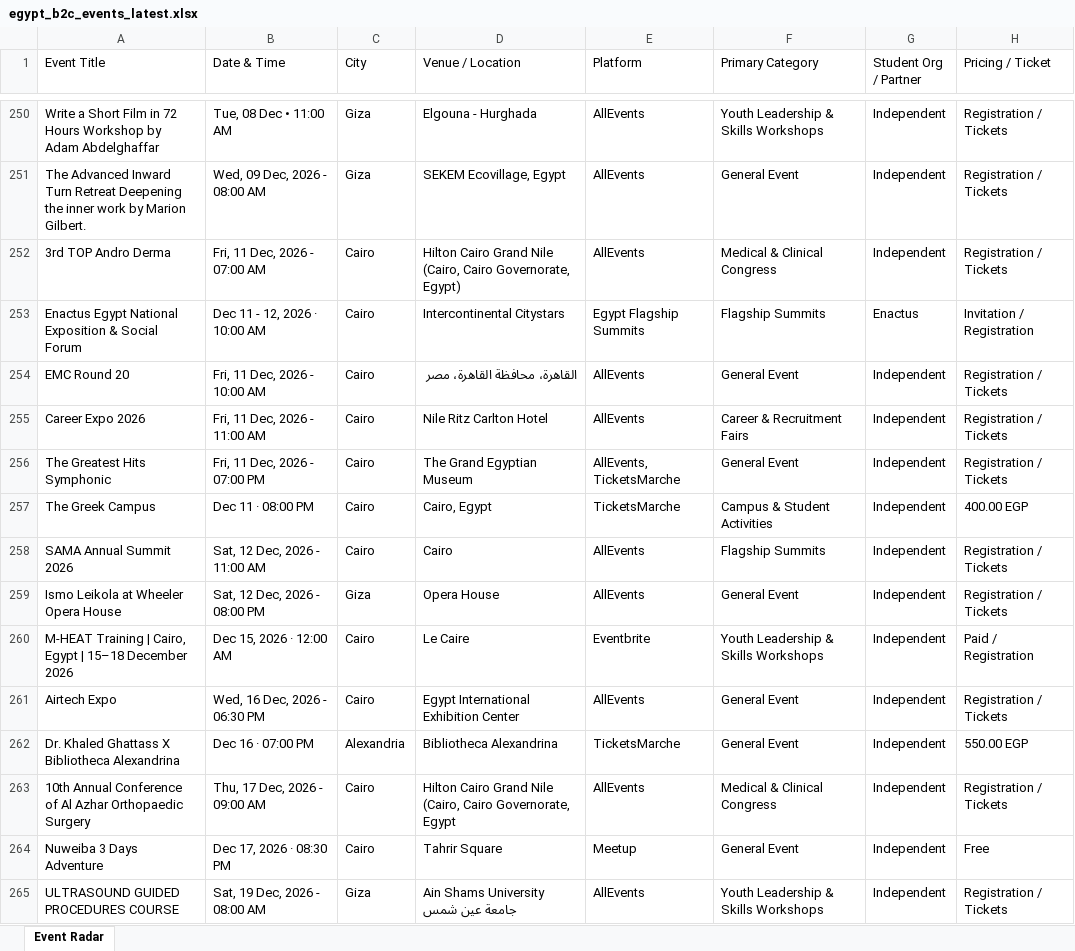
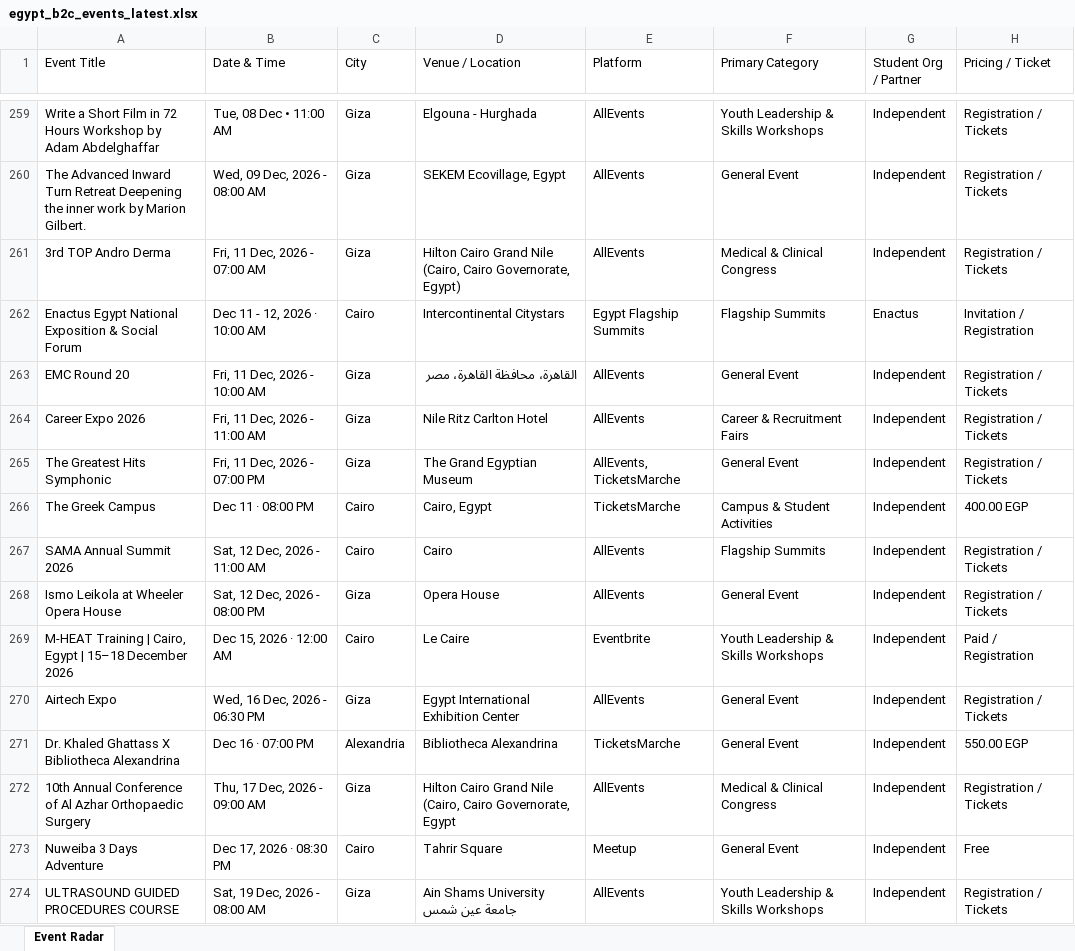
Before and after one commit to abdelrahmanmotazz/aiesec-event-radar, an Excel workbook: data/egypt_b2c_events_latest.xlsx, sheet Event Radar, drawn as a sheet; only a part is shown, gaps mark what is left out; values as stored, in another font and other column widths than the file's, no borders; addresses are those after the commit; the diff covers the shown part only; the diff names each change by its address in the sheet, - before the commit and + after, or states it on an @@ line.

```diff
--- a/data/egypt_b2c_events_latest.xlsx (sheet Event Radar)
+++ b/data/egypt_b2c_events_latest.xlsx (sheet Event Radar)
-C261 (City): Cairo
+C261 (City): Giza
-C263:C265 (City): Cairo
+C263:C265 (City): Giza
-C270 (City): Cairo
+C270 (City): Giza
-C272 (City): Cairo
+C272 (City): Giza
```
Also changed, not shown: 16 added rows, 5 removed rows, 7 moved rows and 74 edited cells elsewhere in this sheet, data/aiesec_egypt_events_latest.xlsx, docs/data/aiesec_egypt_events_latest.xlsx, 10 other files.
